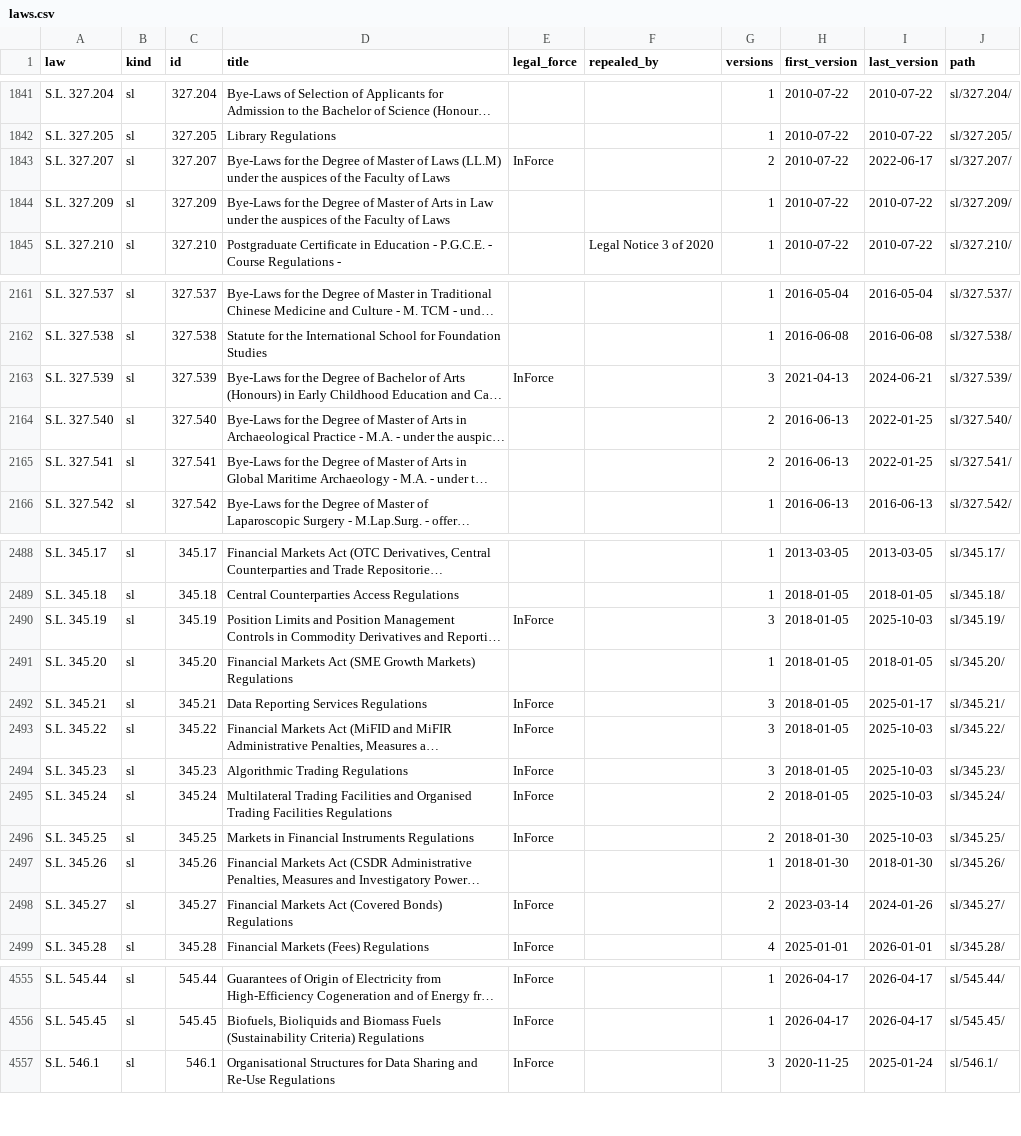
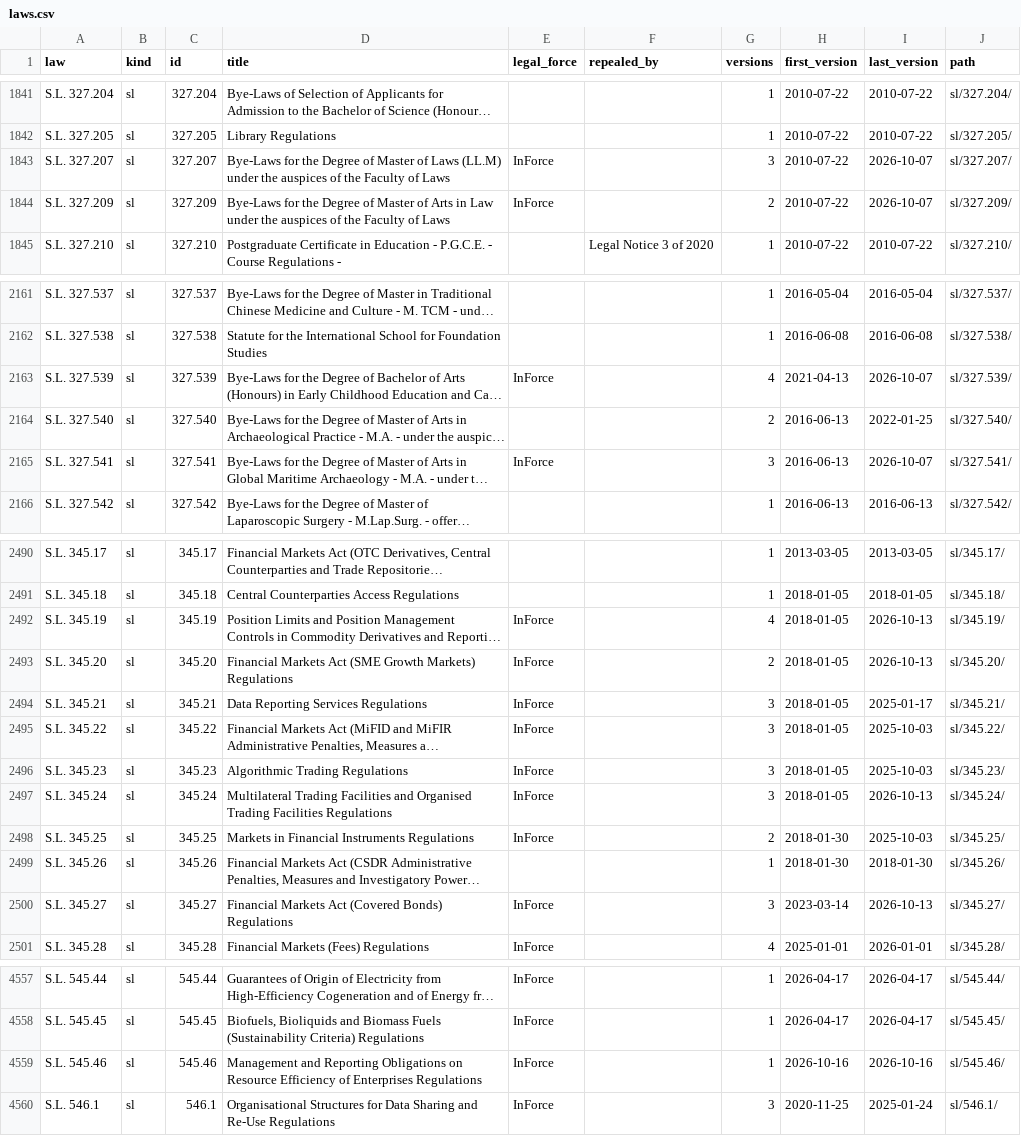
Before and after one commit to lexifina/malta-law, a CSV file: laws.csv, drawn as a sheet; only a part is shown, gaps mark what is left out; long unchanged cells end in …; addresses are those after the commit; the diff covers the shown part only; the diff names each change by its address in the sheet, - before the commit and + after, or states it on an @@ line.

```diff
--- a/laws.csv
+++ b/laws.csv
-G1843 (versions): 2
+G1843 (versions): 3
-I1843 (last_version): 2022-06-17
+I1843 (last_version): 2026-10-07
-E1844 (legal_force): (empty)
+E1844 (legal_force): InForce
-G1844 (versions): 1
+G1844 (versions): 2
-I1844 (last_version): 2010-07-22
+I1844 (last_version): 2026-10-07
-G2163 (versions): 3
+G2163 (versions): 4
-I2163 (last_version): 2024-06-21
+I2163 (last_version): 2026-10-07
-E2165 (legal_force): (empty)
+E2165 (legal_force): InForce
-G2165 (versions): 2
+G2165 (versions): 3
-I2165 (last_version): 2022-01-25
+I2165 (last_version): 2026-10-07
-G2492 (versions): 3
+G2492 (versions): 4
-I2492 (last_version): 2025-10-03
+I2492 (last_version): 2026-10-13
-E2493 (legal_force): (empty)
+E2493 (legal_force): InForce
-G2493 (versions): 1
+G2493 (versions): 2
-I2493 (last_version): 2018-01-05
+I2493 (last_version): 2026-10-13
-G2497 (versions): 2
+G2497 (versions): 3
-I2497 (last_version): 2025-10-03
+I2497 (last_version): 2026-10-13
-G2500 (versions): 2
+G2500 (versions): 3
-I2500 (last_version): 2024-01-26
+I2500 (last_version): 2026-10-13
+row 4559: S.L. 545.46 | sl | 545.46 | Management and Reporting Obligations on Resource Efficiency of Enterprises Regulations | InForce |  | 1 | 2026-10-16 | 2026-10-16 | sl/545.46/
```
Also changed, not shown: 4 added rows and 99 edited cells elsewhere in this file, data/pdf-sha256.tsv, 1 other file.
